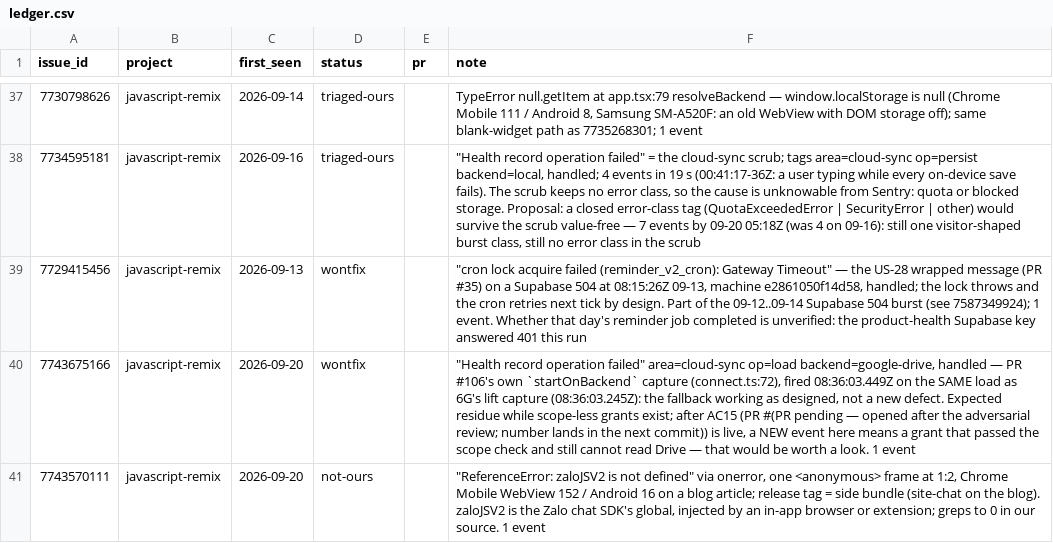
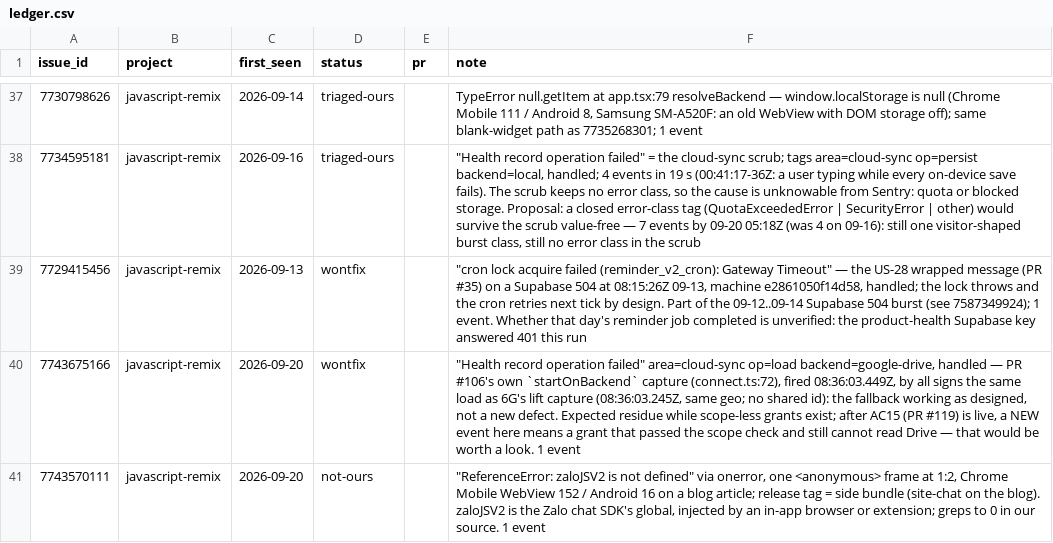
Before and after one commit to DrBradStanfield/roadmap, a CSV file: docs/loops/sentry-fix/ledger.csv, drawn as a sheet; only a part is shown, gaps mark what is left out; the diff covers the shown part only; the diff names each change by its address in the sheet, - before the commit and + after, or states it on an @@ line.

```diff
--- a/docs/loops/sentry-fix/ledger.csv
+++ b/docs/loops/sentry-fix/ledger.csv
-F40 (note): …(connect.ts:72), fired 08:36:03.449Z on the SAME load as 6G's lift capture (08:36:03.245Z): the fallback working as designed, not a new defect. Expected residue while scope-less grants exist; after AC15 (PR #(PR pending — opened after the adversarial review; number lands in the next commit)) is live,…
+F40 (note): …(connect.ts:72), fired 08:36:03.449Z, by all signs the same load as 6G's lift capture (08:36:03.245Z, same geo; no shared id): the fallback working as designed, not a new defect. Expected residue while scope-less grants exist; after AC15 (PR #119) is live,…
```
Also changed, not shown: 3 edited cells elsewhere in this file, 2 other files.
